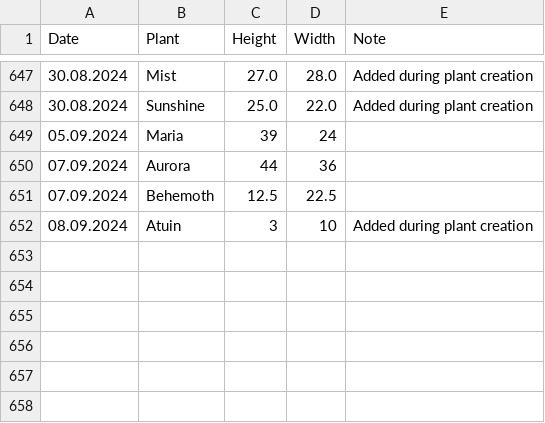
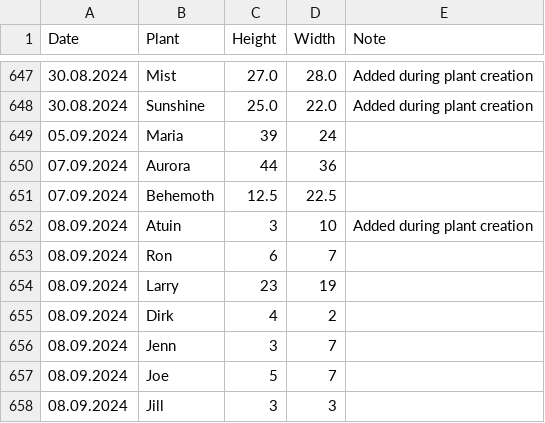
Before and after one commit to MarcoTz/Plants, a CSV file: Logs/Growth.csv, drawn as a sheet; only a part is shown, gaps mark what is left out; the diff names each change by its address in the sheet, - before the commit and + after, or states it on an @@ line.

```diff
--- a/Logs/Growth.csv
+++ b/Logs/Growth.csv
+row 653: 08.09.2024 | Ron | 6 | 7
+row 654: 08.09.2024 | Larry | 23 | 19
+row 655: 08.09.2024 | Dirk | 4 | 2
+row 656: 08.09.2024 | Jenn | 3 | 7
+row 657: 08.09.2024 | Joe | 5 | 7
+row 658: 08.09.2024 | Jill | 3 | 3
```
Also changed, not shown: 10 other files.
